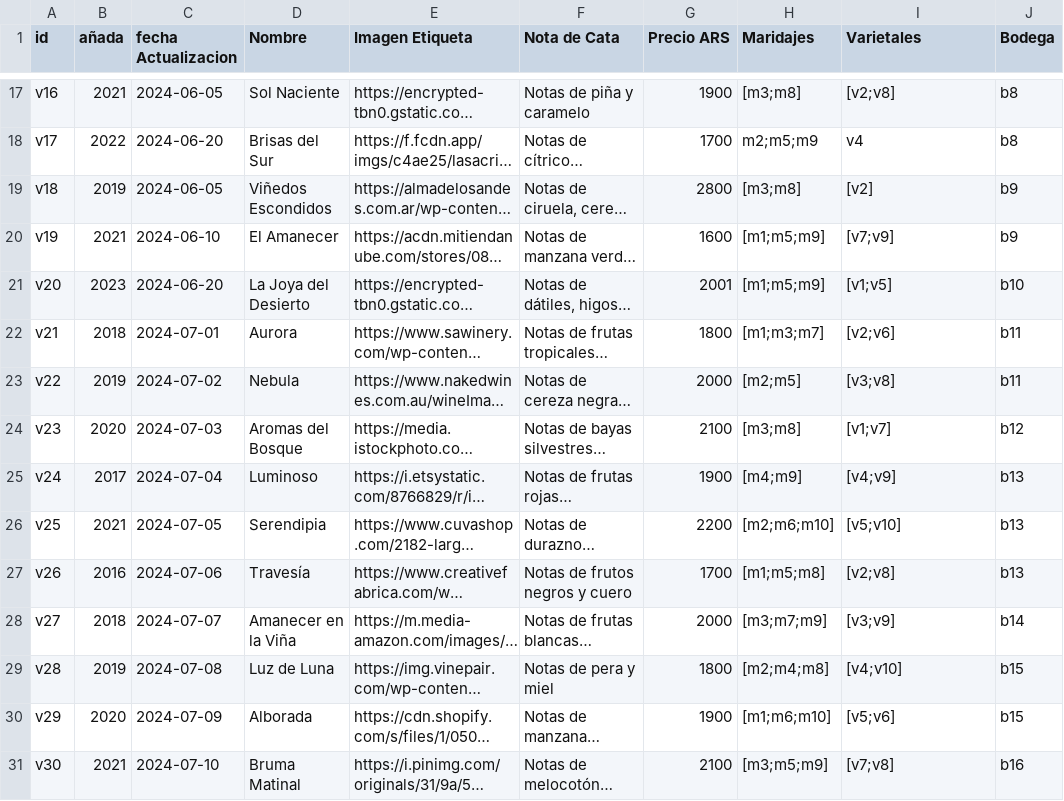
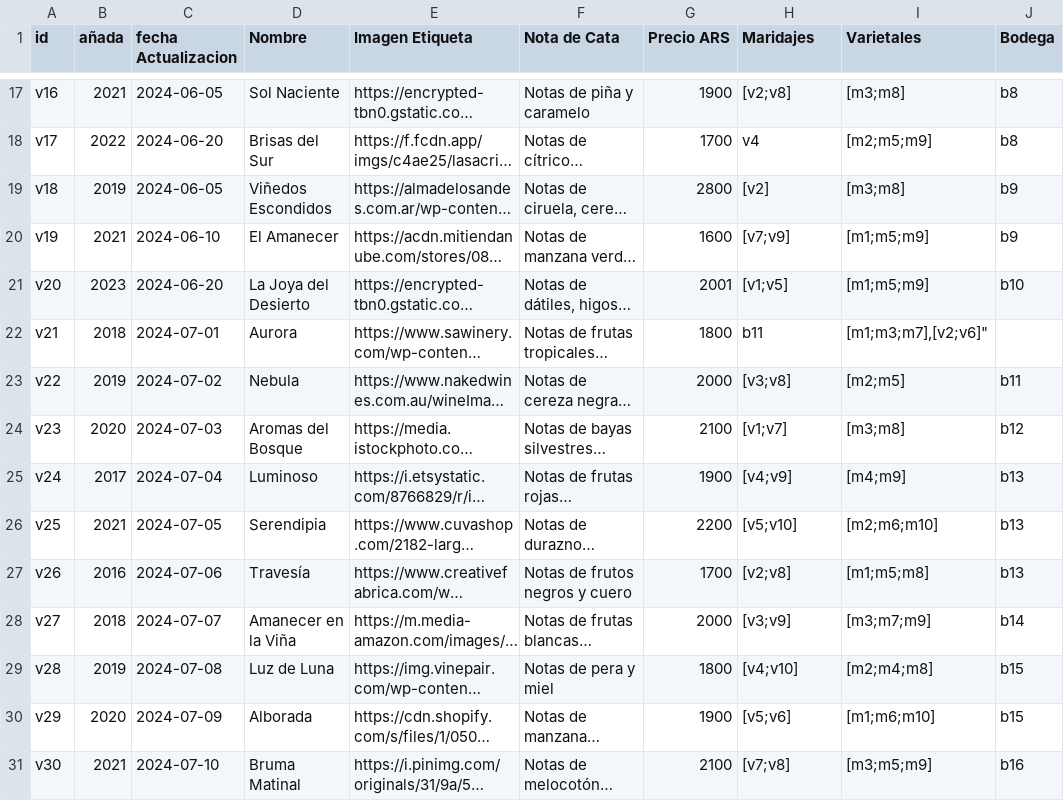
Before and after one commit to FranciscoSaggiorato1/ppai_bonvino, a CSV file: Modelo/data/vino.csv, drawn as a sheet; only a part is shown, gaps mark what is left out; long unchanged cells end in …; the diff covers the shown part only; the diff names each change by its address in the sheet, - before the commit and + after, or states it on an @@ line.

```diff
--- a/Modelo/data/vino.csv
+++ b/Modelo/data/vino.csv
-H17 (Maridajes): [m3;m8]
+H17 (Maridajes): [v2;v8]
-I17 (Varietales): [v2;v8]
+I17 (Varietales): [m3;m8]
-H18 (Maridajes): m2;m5;m9
+H18 (Maridajes): v4
-I18 (Varietales): v4
+I18 (Varietales): [m2;m5;m9]
-H19 (Maridajes): [m3;m8]
+H19 (Maridajes): [v2]
-I19 (Varietales): [v2]
+I19 (Varietales): [m3;m8]
-H20 (Maridajes): [m1;m5;m9]
+H20 (Maridajes): [v7;v9]
-I20 (Varietales): [v7;v9]
+I20 (Varietales): [m1;m5;m9]
-H21 (Maridajes): [m1;m5;m9]
+H21 (Maridajes): [v1;v5]
-I21 (Varietales): [v1;v5]
+I21 (Varietales): [m1;m5;m9]
-H22 (Maridajes): [m1;m3;m7]
+H22 (Maridajes): b11
-I22 (Varietales): [v2;v6]
+I22 (Varietales): [m1;m3;m7],[v2;v6]"
-J22 (Bodega): b11
+J22 (Bodega): (empty)
-H23 (Maridajes): [m2;m5]
+H23 (Maridajes): [v3;v8]
-I23 (Varietales): [v3;v8]
+I23 (Varietales): [m2;m5]
-H24 (Maridajes): [m3;m8]
+H24 (Maridajes): [v1;v7]
-I24 (Varietales): [v1;v7]
+I24 (Varietales): [m3;m8]
-H25 (Maridajes): [m4;m9]
+H25 (Maridajes): [v4;v9]
-I25 (Varietales): [v4;v9]
+I25 (Varietales): [m4;m9]
-H26 (Maridajes): [m2;m6;m10]
+H26 (Maridajes): [v5;v10]
-I26 (Varietales): [v5;v10]
+I26 (Varietales): [m2;m6;m10]
-H27 (Maridajes): [m1;m5;m8]
+H27 (Maridajes): [v2;v8]
-I27 (Varietales): [v2;v8]
+I27 (Varietales): [m1;m5;m8]
-H28 (Maridajes): [m3;m7;m9]
+H28 (Maridajes): [v3;v9]
-I28 (Varietales): [v3;v9]
+I28 (Varietales): [m3;m7;m9]
-H29 (Maridajes): [m2;m4;m8]
+H29 (Maridajes): [v4;v10]
-I29 (Varietales): [v4;v10]
+I29 (Varietales): [m2;m4;m8]
-H30 (Maridajes): [m1;m6;m10]
+H30 (Maridajes): [v5;v6]
-I30 (Varietales): [v5;v6]
+I30 (Varietales): [m1;m6;m10]
-H31 (Maridajes): [m3;m5;m9]
+H31 (Maridajes): [v7;v8]
-I31 (Varietales): [v7;v8]
+I31 (Varietales): [m3;m5;m9]
```
Also changed, not shown: 45 edited cells elsewhere in this file, 13 other files.
